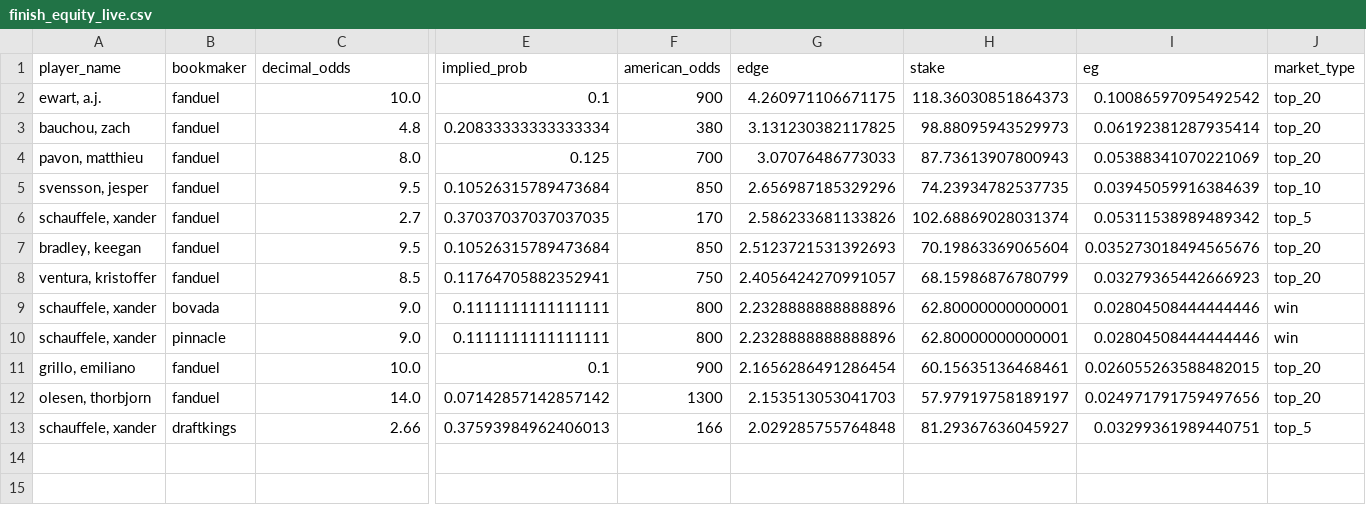
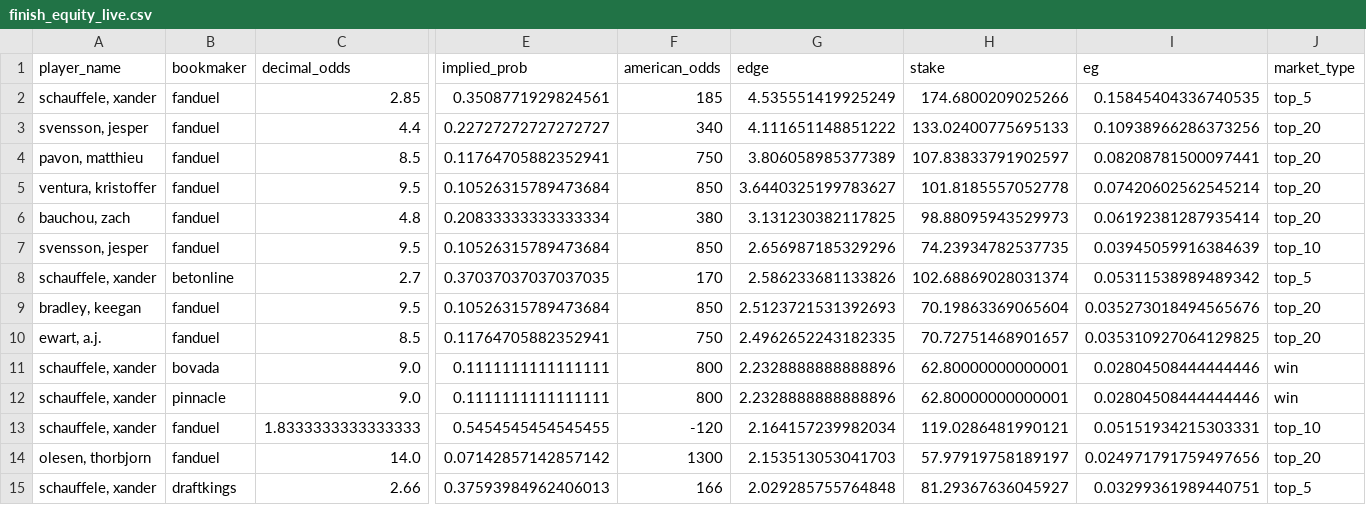
Before and after one commit to mslade50/sims_process, a CSV file: dashboard_data/finish_equity_live.csv, drawn as a sheet; only a part is shown, gaps mark what is left out; removed rows and columns are numbered as before the commit, all else as after; rows hold the shown columns only; the diff names each change by its address in the sheet, - before the commit and + after, or states it on an @@ line.

```diff
--- a/dashboard_data/finish_equity_live.csv
+++ b/dashboard_data/finish_equity_live.csv
-row 2: ewart, a.j. | fanduel | 10.0 | 0.1 | 900 | 4.260971106671175 | 118.36030851864373 | 0.10086597095492542 | top_20
+row 2: schauffele, xander | fanduel | 2.85 | 0.3508771929824561 | 185 | 4.535551419925249 | 174.6800209025266 | 0.15845404336740535 | top_5
+row 3: svensson, jesper | fanduel | 4.4 | 0.22727272727272727 | 340 | 4.111651148851222 | 133.02400775695133 | 0.10938966286373256 | top_20
+row 4: pavon, matthieu | fanduel | 8.5 | 0.11764705882352941 | 750 | 3.806058985377389 | 107.83833791902597 | 0.08208781500097441 | top_20
+row 5: ventura, kristoffer | fanduel | 9.5 | 0.10526315789473684 | 850 | 3.6440325199783627 | 101.8185557052778 | 0.07420602562545214 | top_20
-row 4: pavon, matthieu | fanduel | 8.0 | 0.125 | 700 | 3.07076486773033 | 87.73613907800943 | 0.05388341070221069 | top_20
-B8 (bookmaker): fanduel
+B8 (bookmaker): betonline
-row 8: ventura, kristoffer | fanduel | 8.5 | 0.11764705882352941 | 750 | 2.4056424270991057 | 68.15986876780799 | 0.03279365442666923 | top_20
+row 10: ewart, a.j. | fanduel | 8.5 | 0.11764705882352941 | 750 | 2.4962652243182335 | 70.72751468901657 | 0.035310927064129825 | top_20
-row 11: grillo, emiliano | fanduel | 10.0 | 0.1 | 900 | 2.1656286491286454 | 60.15635136468461 | 0.026055263588482015 | top_20
+row 13: schauffele, xander | fanduel | 1.8333333333333333 | 0.5454545454545455 | -120 | 2.164157239982034 | 119.0286481990121 | 0.05151934215303331 | top_10
```
Also changed, not shown: dashboard_data/betonline_devig_fades.csv, dashboard_data/outright_win_edges.csv, 1 other file.
